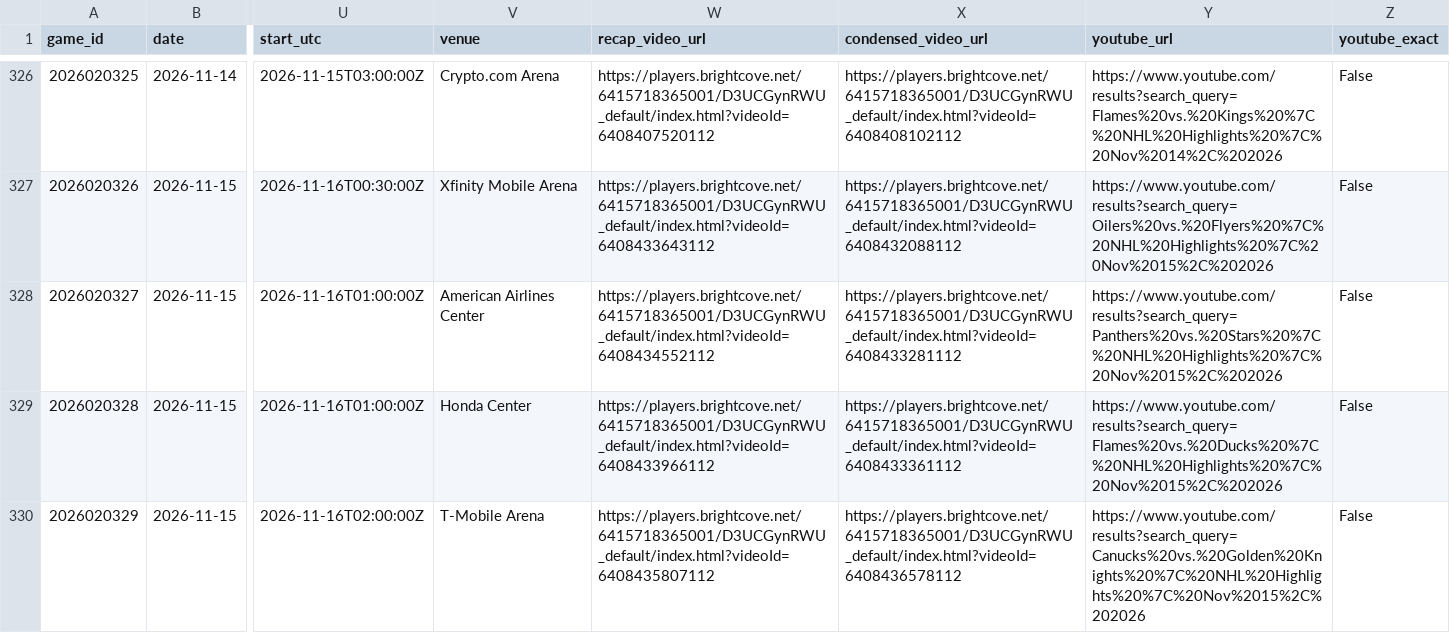
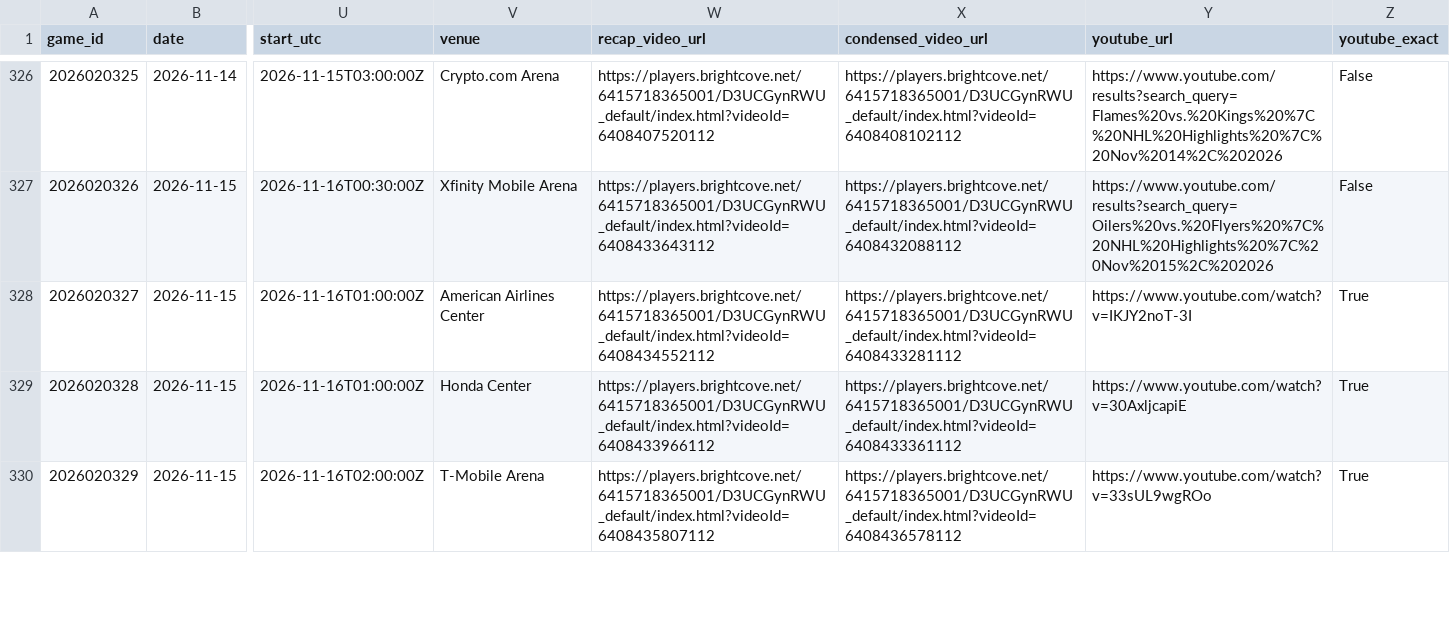
Before and after one commit to k-sufliarsky/nhl-stats, a CSV file: site/data/nhl_games.csv, drawn as a sheet; only a part is shown, gaps mark what is left out; the diff covers the shown part only; the diff names each change by its address in the sheet, - before the commit and + after, or states it on an @@ line.

```diff
--- a/site/data/nhl_games.csv
+++ b/site/data/nhl_games.csv
-Y328 (youtube_url): https://www.youtube.com/results?search_query=Panthers%20vs.%20Stars%20%7C%20NHL%20Highlights%20%7C%20Nov%2015%2C%202026
+Y328 (youtube_url): https://www.youtube.com/watch?v=IKJY2noT-3I
-Z328:Z330 (youtube_exact): False
+Z328:Z330 (youtube_exact): True
-Y329 (youtube_url): https://www.youtube.com/results?search_query=Flames%20vs.%20Ducks%20%7C%20NHL%20Highlights%20%7C%20Nov%2015%2C%202026
+Y329 (youtube_url): https://www.youtube.com/watch?v=30AxljcapiE
-Y330 (youtube_url): https://www.youtube.com/results?search_query=Canucks%20vs.%20Golden%20Knights%20%7C%20NHL%20Highlights%20%7C%20Nov%2015%2C%202026
+Y330 (youtube_url): https://www.youtube.com/watch?v=33sUL9wgROo
```
Also changed, not shown: 2 added rows and 32 edited cells elsewhere in this file, site/data/nhl_goals.csv, site/data/nhl_lines.csv, 7 other files.
